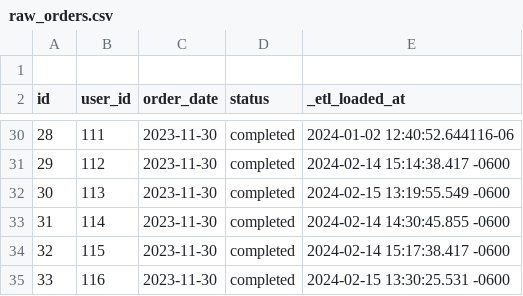
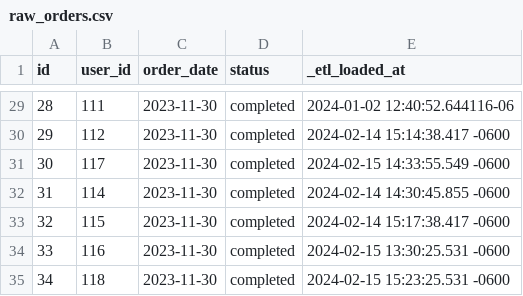
Before and after one commit to shruthika1216/test_test, a CSV file: seeds/raw_orders.csv, drawn as a sheet; only a part is shown, gaps mark what is left out.

```diff
--- a/seeds/raw_orders.csv
+++ b/seeds/raw_orders.csv
@@ -1,2 +1 @@
-
 id,user_id,order_date,status,_etl_loaded_at
@@ -31,3 +30,3 @@ id,user_id,order_date,status,_etl_loaded_at
 29,112,2023-11-30,completed,2024-02-14 15:14:38.417 -0600
-30,113,2023-11-30,completed,2024-02-15 13:19:55.549 -0600
+30,117,2023-11-30,completed,2024-02-15 14:33:55.549 -0600
 31,114,2023-11-30,completed,2024-02-14 14:30:45.855 -0600
@@ -35 +34,2 @@ id,user_id,order_date,status,_etl_loaded_at
 33,116,2023-11-30,completed,2024-02-15 13:30:25.531 -0600
+34,118,2023-11-30,completed,2024-02-15 15:23:25.531 -0600
```
Also changed, not shown: 1 other file.
